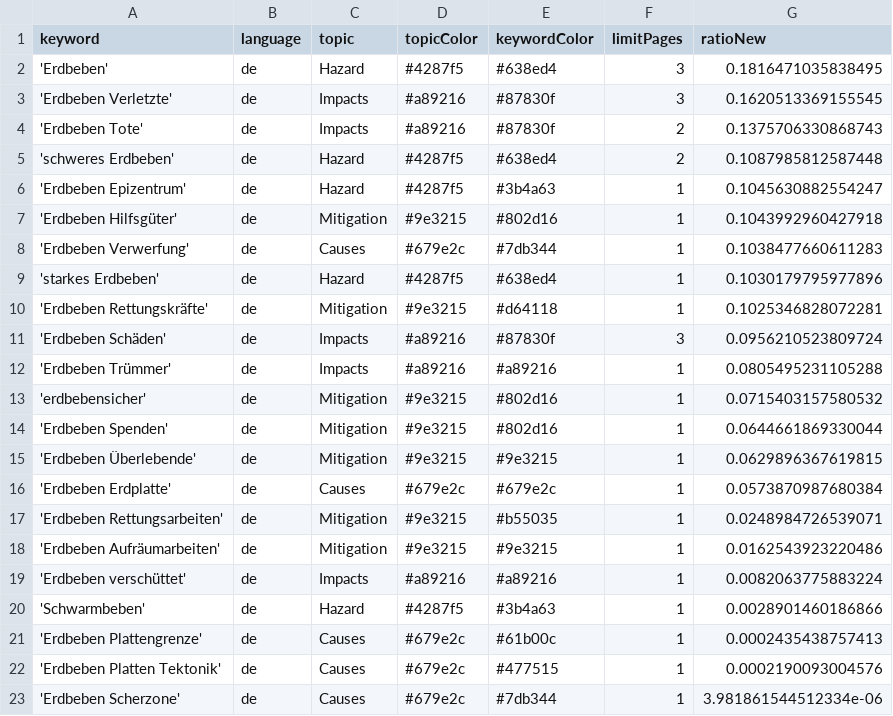
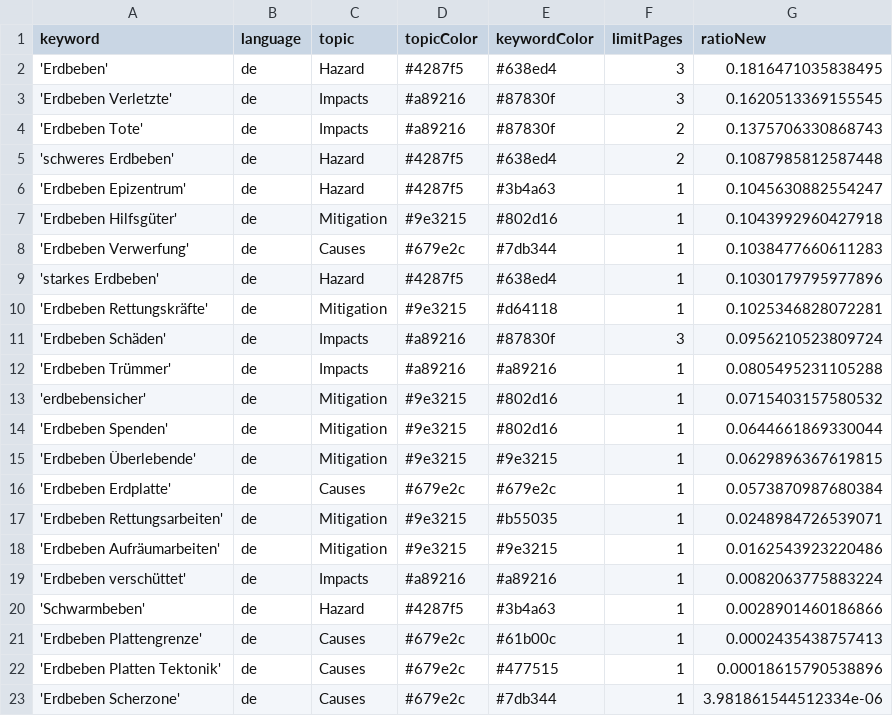
Before and after one commit to MarcoL95-news/winterIsComing, a CSV file: keywords.csv, drawn as a sheet.

Commit message:
Commit from GitHub Actions (harvest:0.0)

```diff
--- a/keywords.csv
+++ b/keywords.csv
@@ -21,3 +21,3 @@ keyword,language,topic,topicColor,keywordColor,limitPages,ratioNew
 'Erdbeben Plattengrenze',de,Causes,#679e2c,#61b00c,1,0.0002435438757413
-'Erdbeben Platten Tektonik',de,Causes,#679e2c,#477515,1,0.0002190093004576
+'Erdbeben Platten Tektonik',de,Causes,#679e2c,#477515,1,0.00018615790538896
 'Erdbeben Scherzone',de,Causes,#679e2c,#7db344,1,3.981861544512334e-06
```
